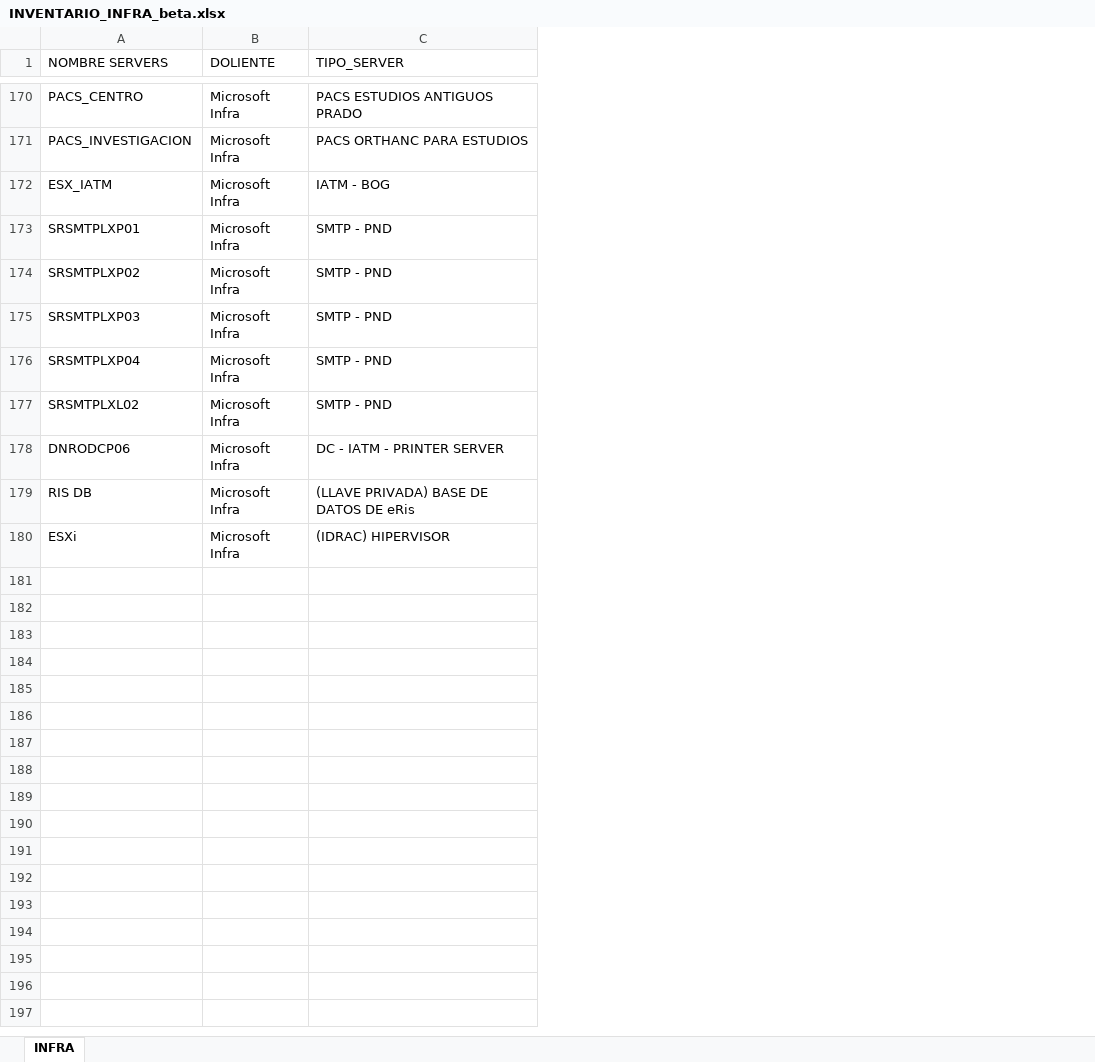
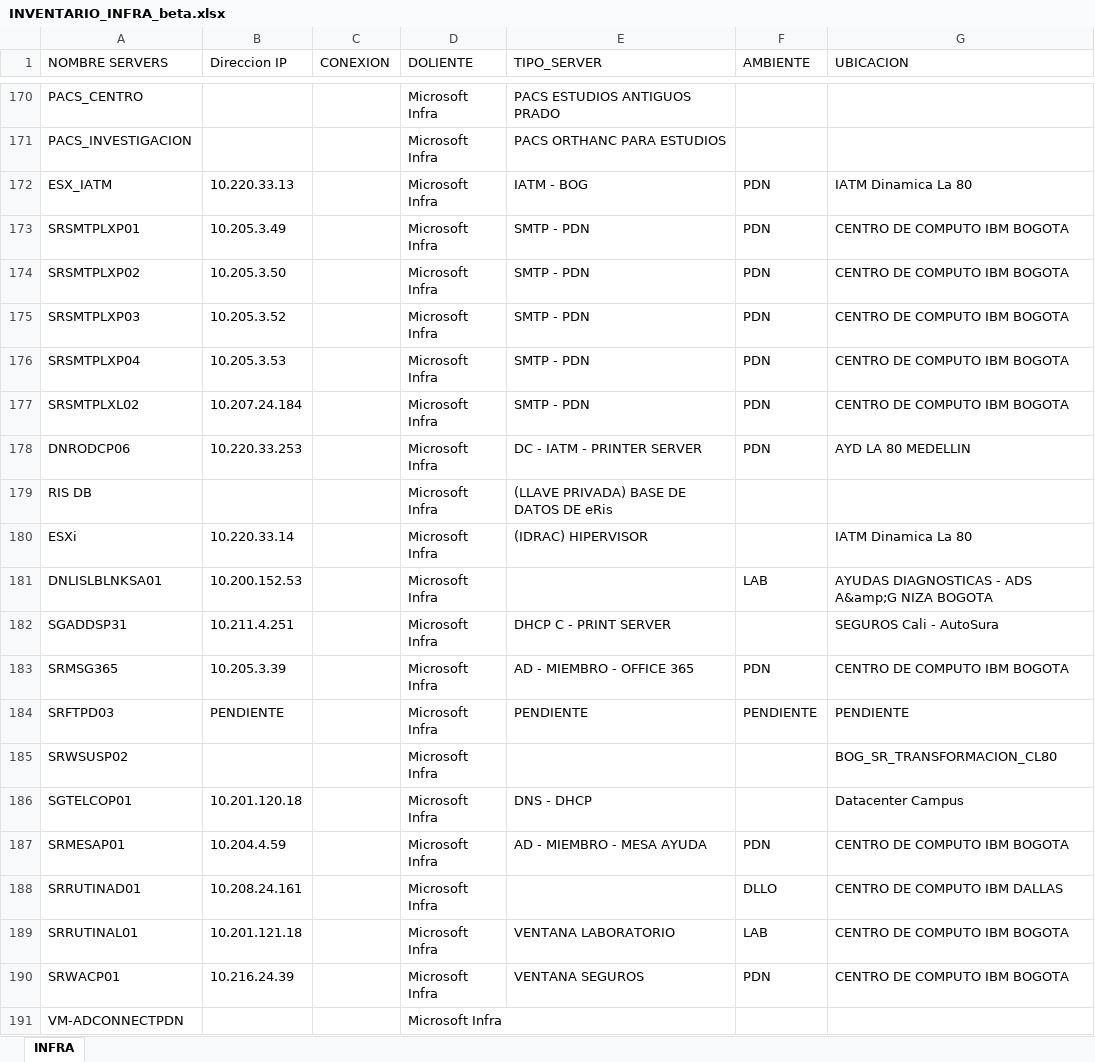
Before and after one commit to jesus-espitia/autompython, an Excel workbook: AutoM_python/Excel/ARCHIVOS_ALIMENTADORES_INFRA_AD/INVENTARIO_INFRA_beta.xlsx, sheet INFRA, drawn as a sheet; only a part is shown, gaps mark what is left out; values as stored, in another font and other column widths than the file's, no cell formats; conditional formats not drawn; addresses are those after the commit; the diff covers the shown part only; the diff names each change by its address in the sheet, - before the commit and + after, or states it on an @@ line.

```diff
--- a/AutoM_python/Excel/ARCHIVOS_ALIMENTADORES_INFRA_AD/INVENTARIO_INFRA_beta.xlsx (sheet INFRA)
+++ b/AutoM_python/Excel/ARCHIVOS_ALIMENTADORES_INFRA_AD/INVENTARIO_INFRA_beta.xlsx (sheet INFRA)
+column B (Direccion IP), rows 172-180: 10.220.33.13 | 10.205.3.49 | 10.205.3.50 | 10.205.3.52 | 10.205.3.53 | 10.207.24.184 | 10.220.33.253 |  | 10.220.33.14
+column C (CONEXION), empty
+column F (AMBIENTE), rows 172-178: all PDN
+column G (UBICACION), rows 172-180: IATM Dinamica La 80 | CENTRO DE COMPUTO IBM BOGOTA | CENTRO DE COMPUTO IBM BOGOTA | CENTRO DE COMPUTO IBM BOGOTA | CENTRO DE COMPUTO IBM BOGOTA | CENTRO DE COMPUTO IBM BOGOTA | AYD LA 80 MEDELLIN |  | IATM Dinamica La 80
-E173:E177 (TIPO_SERVER): SMTP - PND
+E173:E177 (TIPO_SERVER): SMTP - PDN
+row 181: DNLISLBLNKSA01 | 10.200.152.53 |  | Microsoft Infra |  | LAB | AYUDAS DIAGNOSTICAS - ADS A&amp;G NIZA BOGOTA
+row 182: SGADDSP31 | 10.211.4.251 |  | Microsoft Infra | DHCP C - PRINT SERVER |  | SEGUROS Cali - AutoSura
+row 183: SRMSG365 | 10.205.3.39 |  | Microsoft Infra | AD - MIEMBRO - OFFICE 365 | PDN | CENTRO DE COMPUTO IBM BOGOTA
+row 184: SRFTPD03 | PENDIENTE |  | Microsoft Infra | PENDIENTE | PENDIENTE | PENDIENTE
+row 185: SRWSUSP02 |  |  | Microsoft Infra |  |  | BOG_SR_TRANSFORMACION_CL80
+row 186: SGTELCOP01 | 10.201.120.18 |  | Microsoft Infra | DNS - DHCP |  | Datacenter Campus
+row 187: SRMESAP01 | 10.204.4.59 |  | Microsoft Infra | AD - MIEMBRO - MESA AYUDA | PDN | CENTRO DE COMPUTO IBM BOGOTA
+row 188: SRRUTINAD01 | 10.208.24.161 |  | Microsoft Infra |  | DLLO | CENTRO DE COMPUTO IBM DALLAS
+row 189: SRRUTINAL01 | 10.201.121.18 |  | Microsoft Infra | VENTANA LABORATORIO | LAB | CENTRO DE COMPUTO IBM BOGOTA
+row 190: SRWACP01 | 10.216.24.39 |  | Microsoft Infra | VENTANA SEGUROS | PDN | CENTRO DE COMPUTO IBM BOGOTA
+row 191: VM-ADCONNECTPDN |  |  | Microsoft Infra
```
Also changed, not shown: 23 added rows and 2 edited cells elsewhere in this sheet, cell formats, 8 other files.
